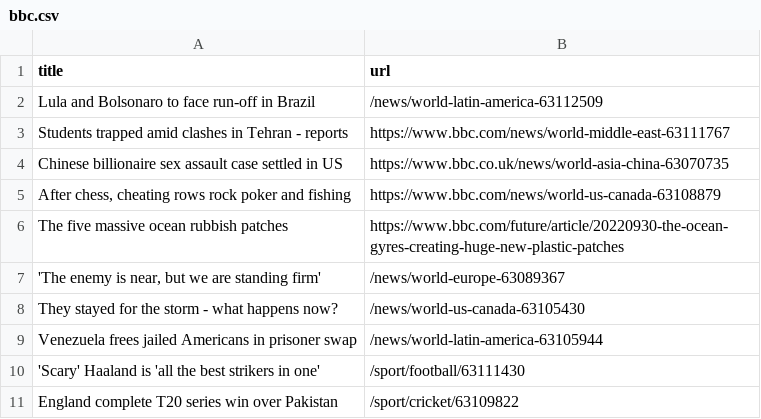
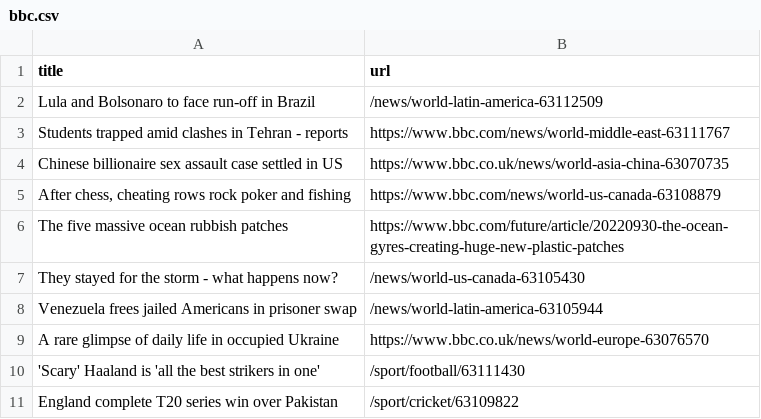
Before and after one commit to torythetortle/automatic-scraper-bbc, a CSV file: bbc.csv, drawn as a sheet; only a part is shown.

```diff
--- a/bbc.csv
+++ b/bbc.csv
@@ -6,5 +6,5 @@ Chinese billionaire sex assault case settled in US,https://www.bbc.co.uk/news/wo
 The five massive ocean rubbish patches,https://www.bbc.com/future/article/20220930-the-ocean-gyres-creating-huge-new-plastic-patches
-"'The enemy is near, but we are standing firm'",/news/world-europe-63089367
 They stayed for the storm - what happens now?,/news/world-us-canada-63105430
 Venezuela frees jailed Americans in prisoner swap,/news/world-latin-america-63105944
+A rare glimpse of daily life in occupied Ukraine,https://www.bbc.co.uk/news/world-europe-63076570
 'Scary' Haaland is 'all the best strikers in one',/sport/football/63111430
```
